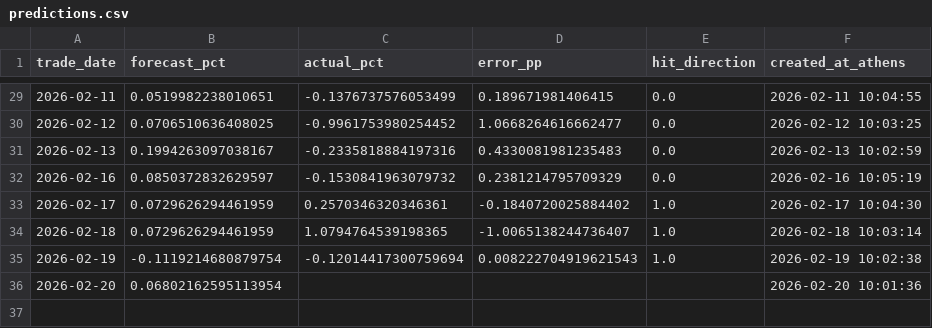
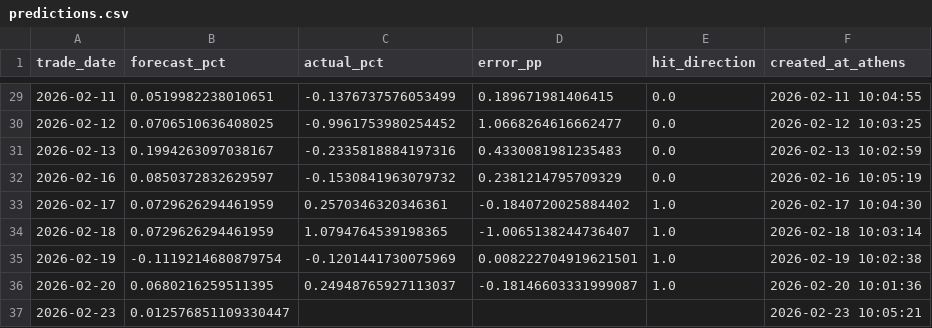
Before and after one commit to vpapats/vuaa-daily-report, a CSV file: predictions.csv, drawn as a sheet; only a part is shown, gaps mark what is left out.

```diff
--- a/predictions.csv
+++ b/predictions.csv
@@ -34,3 +34,4 @@ trade_date,forecast_pct,actual_pct,error_pp,hit_direction,created_at_athens
 2026-02-18,0.0729626294461959,1.0794764539198365,-1.0065138244736407,1.0,2026-02-18 10:03:14
-2026-02-19,-0.1119214680879754,-0.12014417300759694,0.008222704919621543,1.0,2026-02-19 10:02:38
-2026-02-20,0.06802162595113954,,,,2026-02-20 10:01:36
+2026-02-19,-0.1119214680879754,-0.1201441730075969,0.008222704919621501,1.0,2026-02-19 10:02:38
+2026-02-20,0.0680216259511395,0.24948765927113037,-0.18146603331999087,1.0,2026-02-20 10:01:36
+2026-02-23,0.012576851109330447,,,,2026-02-23 10:05:21
```
Also changed, not shown: 2 other files.
